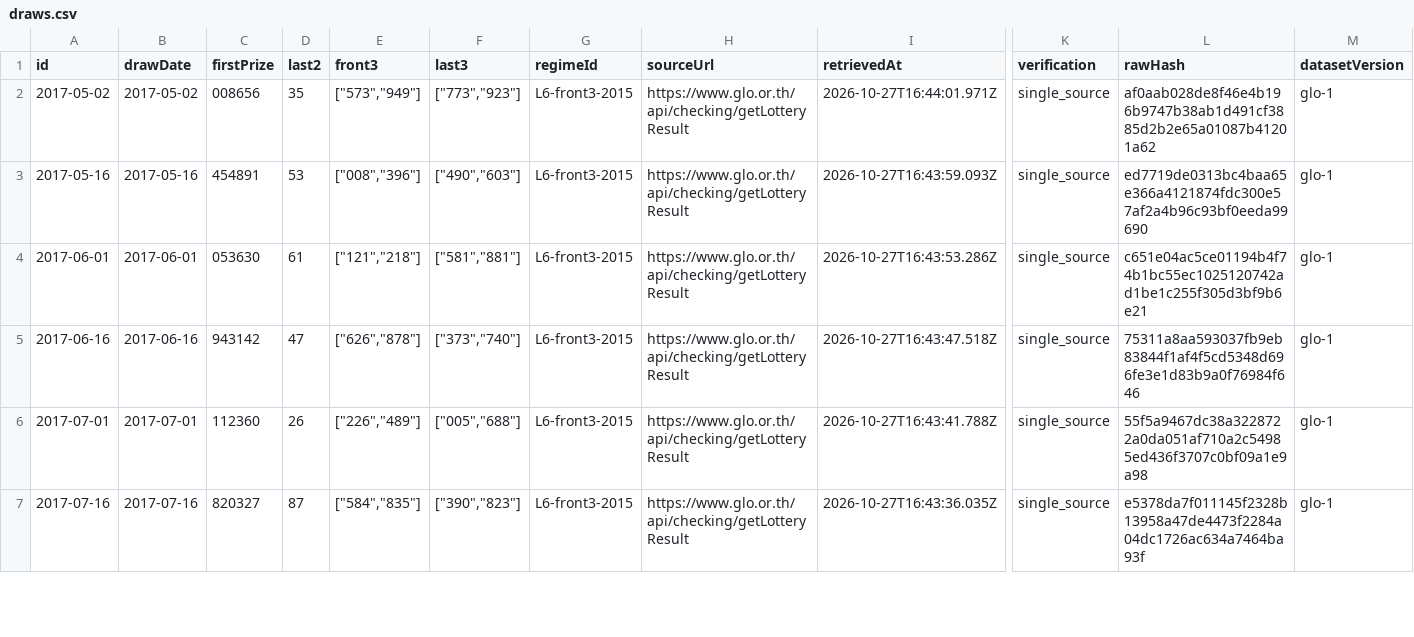
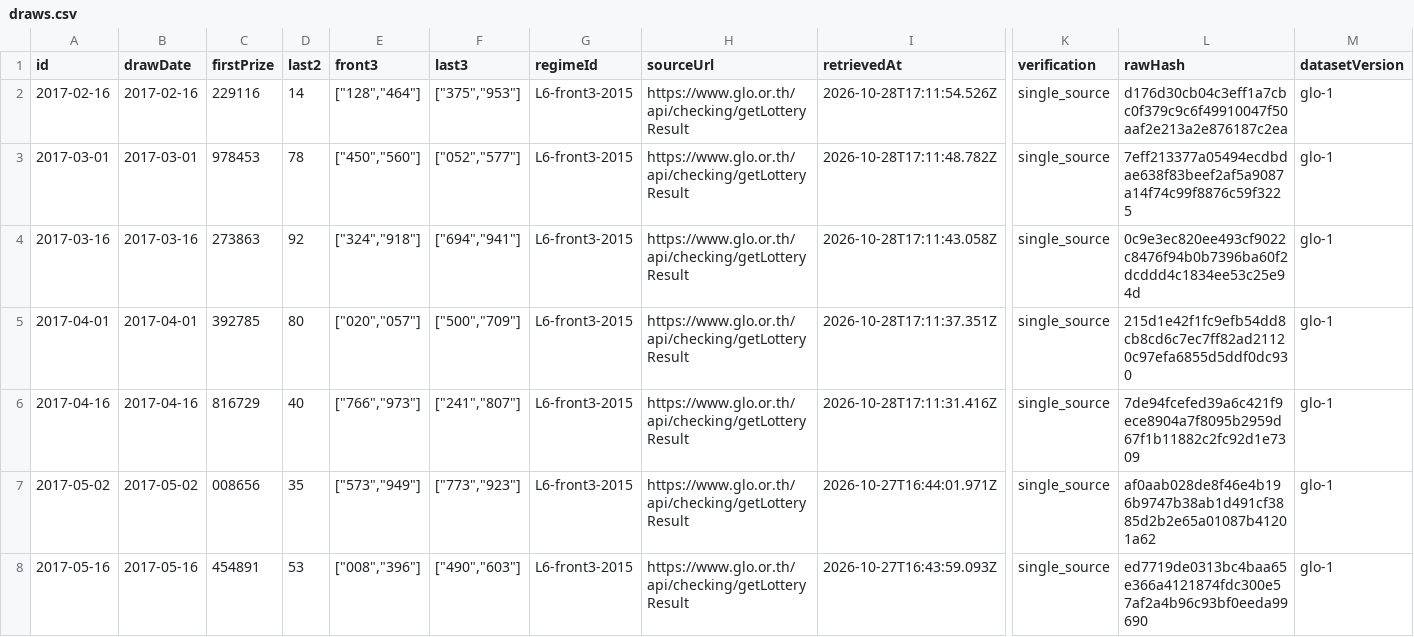
Before and after one commit to Ncsc8650/HAMMTO, a CSV file: public/data/tables/draws.csv, drawn as a sheet; only a part is shown, gaps mark what is left out; the shorter side is filled out with more unchanged rows; rows hold the shown columns only; the diff names each change by its address in the sheet, - before the commit and + after, or states it on an @@ line.

```diff
--- a/public/data/tables/draws.csv
+++ b/public/data/tables/draws.csv
+row 2: 2017-02-16 | 2017-02-16 | 229116 | 14 | ["128","464"] | ["375","953"] | L6-front3-2015 | https://www.glo.or.th/api/checking/getLotteryResult | 2026-10-28T17:11:54.526Z | single_source | d176d30cb04c3eff1a7cbc0f379c9c6f49910047f50aaf2e213a2e876187c2ea | glo-1
+row 3: 2017-03-01 | 2017-03-01 | 978453 | 78 | ["450","560"] | ["052","577"] | L6-front3-2015 | https://www.glo.or.th/api/checking/getLotteryResult | 2026-10-28T17:11:48.782Z | single_source | 7eff213377a05494ecdbdae638f83beef2af5a9087a14f74c99f8876c59f3225 | glo-1
+row 4: 2017-03-16 | 2017-03-16 | 273863 | 92 | ["324","918"] | ["694","941"] | L6-front3-2015 | https://www.glo.or.th/api/checking/getLotteryResult | 2026-10-28T17:11:43.058Z | single_source | 0c9e3ec820ee493cf9022c8476f94b0b7396ba60f2dcddd4c1834ee53c25e94d | glo-1
+row 5: 2017-04-01 | 2017-04-01 | 392785 | 80 | ["020","057"] | ["500","709"] | L6-front3-2015 | https://www.glo.or.th/api/checking/getLotteryResult | 2026-10-28T17:11:37.351Z | single_source | 215d1e42f1fc9efb54dd8cb8cd6c7ec7ff82ad21120c97efa6855d5ddf0dc930 | glo-1
+row 6: 2017-04-16 | 2017-04-16 | 816729 | 40 | ["766","973"] | ["241","807"] | L6-front3-2015 | https://www.glo.or.th/api/checking/getLotteryResult | 2026-10-28T17:11:31.416Z | single_source | 7de94fcefed39a6c421f9ece8904a7f8095b2959d67f1b11882c2fc92d1e7309 | glo-1
```
Also changed, not shown: public/data/tables/evaluations.csv, public/data/tables/imports.csv, 36 other files.
